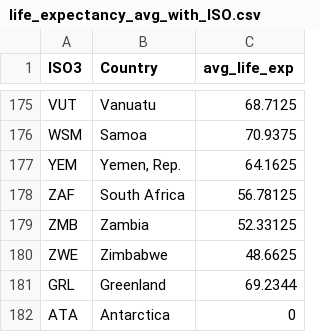
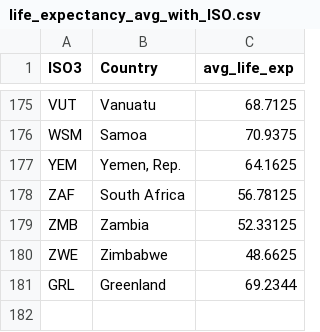
Before and after one commit to JhinYen/3179testing, a CSV file: week_10_homework/life_expectancy_avg_with_ISO.csv, drawn as a sheet; only a part is shown, gaps mark what is left out.

Commit message:
update dataset

```diff
--- a/week_10_homework/life_expectancy_avg_with_ISO.csv
+++ b/week_10_homework/life_expectancy_avg_with_ISO.csv
@@ -181,2 +181 @@ ZWE,Zimbabwe,48.6625
 GRL,Greenland,69.2344
-ATA,Antarctica,0
```
